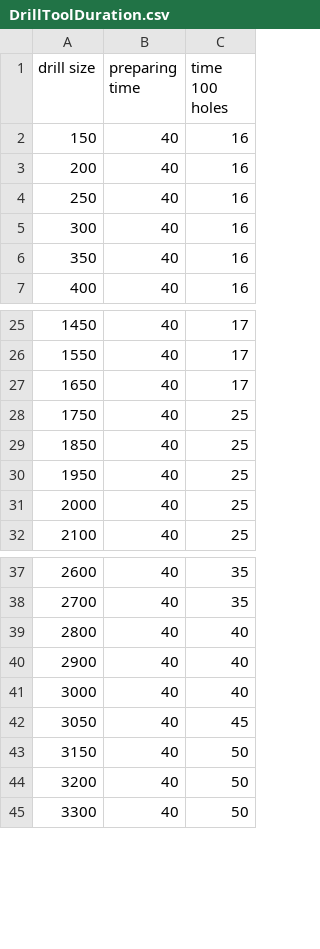
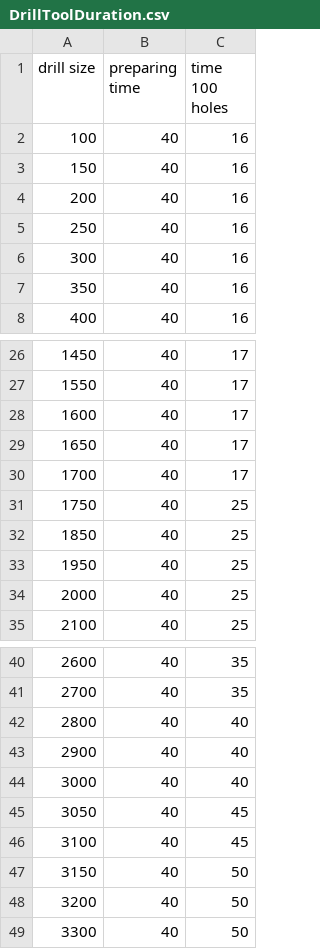
Before and after one commit to stepanprichystal/programator, a CSV file: Packages/CAMJob/Drilling/DrillDuration/DrillToolDuration.csv, drawn as a sheet; only a part is shown, gaps mark what is left out; the diff names each change by its address in the sheet, - before the commit and + after, or states it on an @@ line.

```diff
--- a/Packages/CAMJob/Drilling/DrillDuration/DrillToolDuration.csv
+++ b/Packages/CAMJob/Drilling/DrillDuration/DrillToolDuration.csv
+row 2: 100 | 40 | 16
+row 28: 1600 | 40 | 17
+row 30: 1700 | 40 | 17
+row 46: 3100 | 40 | 45
```
Also changed, not shown: 43 other files.
